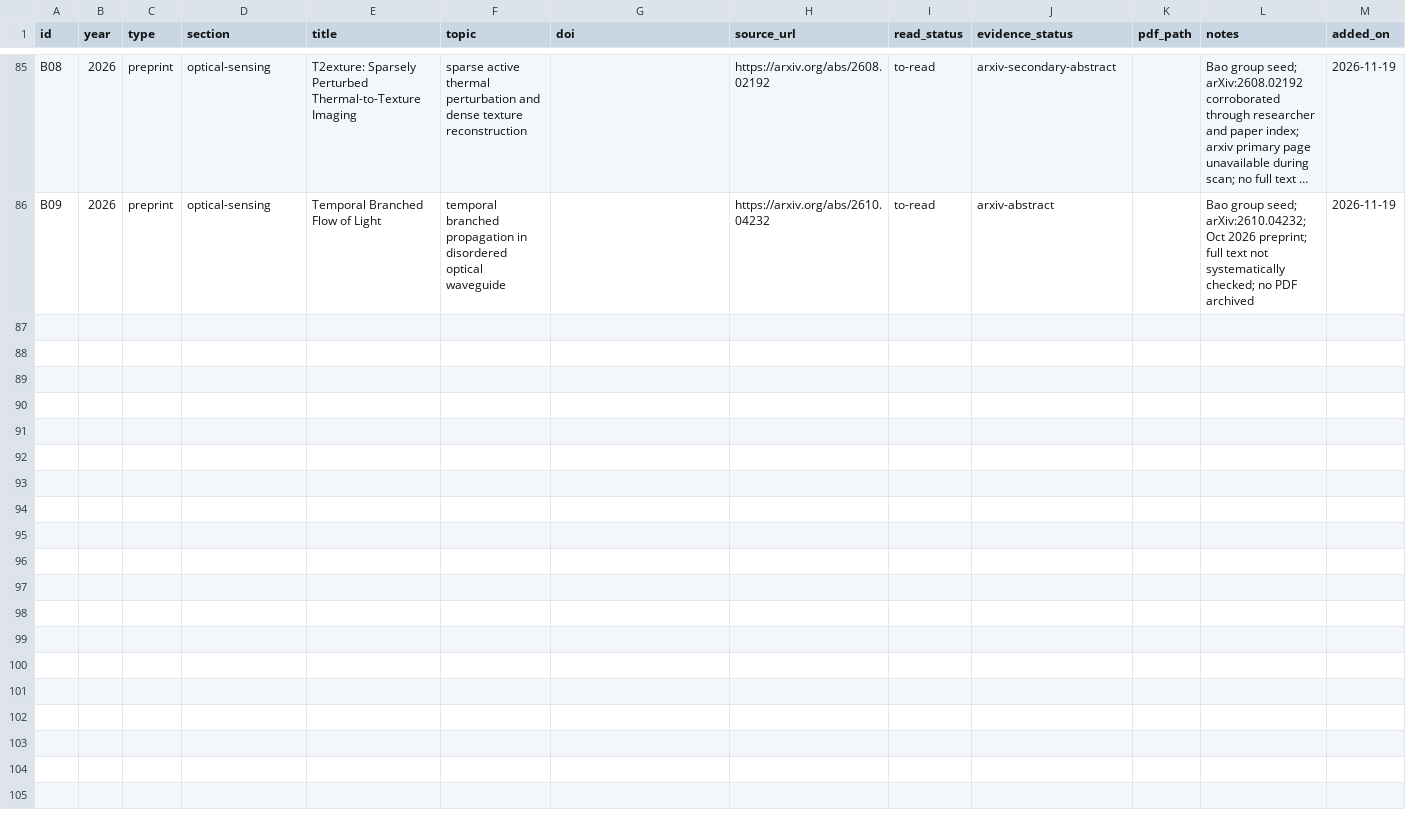
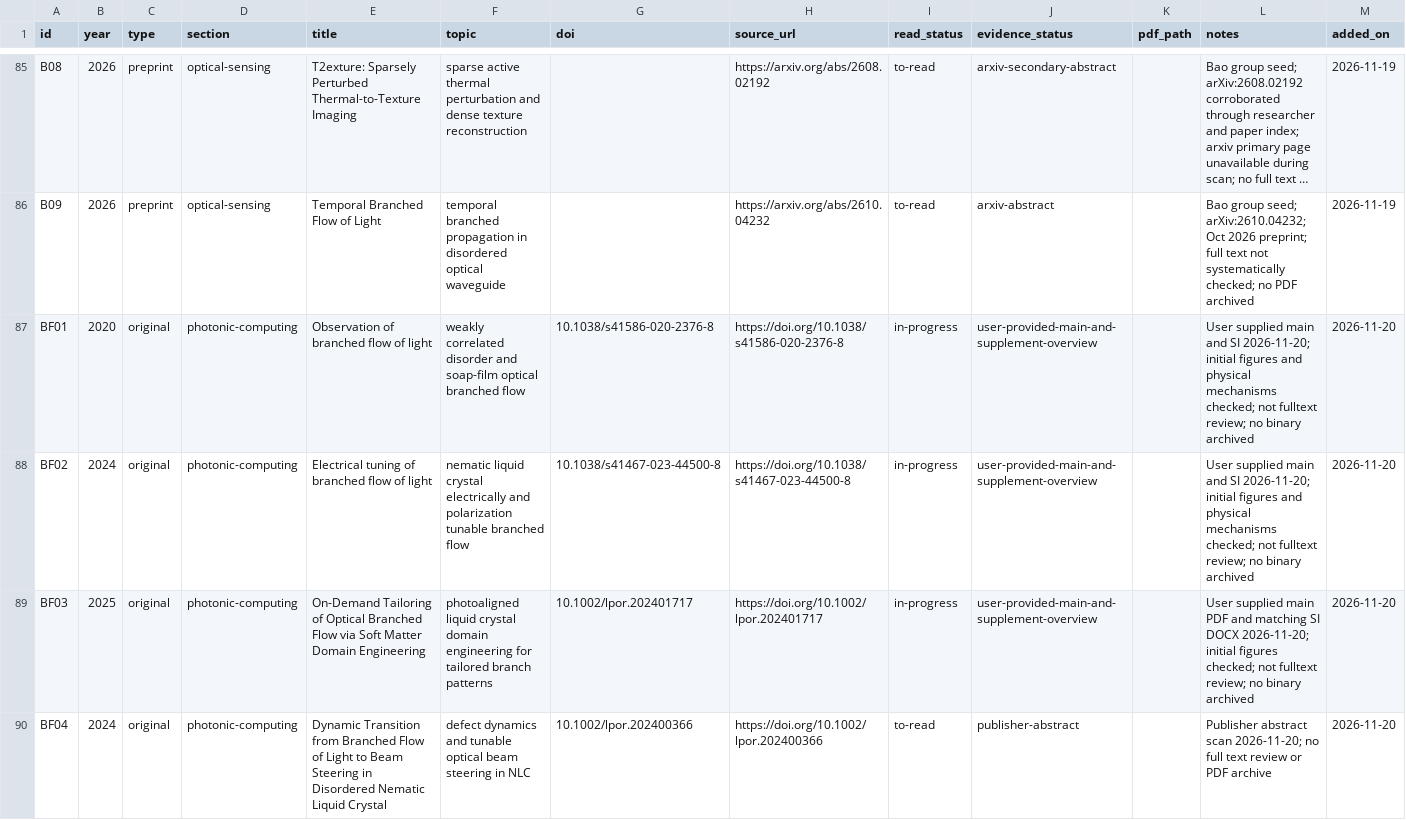
Before and after one commit to Zhou54-learner/Personal-Literature-Research-Database, a CSV file: literature/index.csv, drawn as a sheet; only a part is shown, gaps mark what is left out; long unchanged cells end in …; the diff covers the shown part only; the diff names each change by its address in the sheet, - before the commit and + after, or states it on an @@ line.

Commit message:
literature: add seven original branched-flow computing references; reuse P04 instead of duplicate

```diff
--- a/literature/index.csv
+++ b/literature/index.csv
+row 87: BF01 | 2020 | original | photonic-computing | Observation of branched flow of light | weakly correlated disorder and soap-film optical branched flow | 10.1038/s41586-020-2376-8 | https://doi.org/10.1038/s41586-020-2376-8 | in-progress | user-provided-main-and-supplement-overview |  | User supplied main and SI 2026-11-20; initial figures and physical mechanisms checked; not fulltext review; no binary archived | 2026-11-20
+row 88: BF02 | 2024 | original | photonic-computing | Electrical tuning of branched flow of light | nematic liquid crystal electrically and polarization tunable branched flow | 10.1038/s41467-023-44500-8 | https://doi.org/10.1038/s41467-023-44500-8 | in-progress | user-provided-main-and-supplement-overview |  | User supplied main and SI 2026-11-20; initial figures and physical mechanisms checked; not fulltext review; no binary archived | 2026-11-20
+row 89: BF03 | 2025 | original | photonic-computing | On-Demand Tailoring of Optical Branched Flow via Soft Matter Domain Engineering | photoaligned liquid crystal domain engineering for tailored branch patterns | 10.1002/lpor.202401717 | https://doi.org/10.1002/lpor.202401717 | in-progress | user-provided-main-and-supplement-overview |  | User supplied main PDF and matching SI DOCX 2026-11-20; initial figures checked; not fulltext review; no binary archived | 2026-11-20
+row 90: BF04 | 2024 | original | photonic-computing | Dynamic Transition from Branched Flow of Light to Beam Steering in Disordered Nematic Liquid Crystal | defect dynamics and tunable optical beam steering in NLC | 10.1002/lpor.202400366 | https://doi.org/10.1002/lpor.202400366 | to-read | publisher-abstract |  | Publisher abstract scan 2026-11-20; no full text review or PDF archive | 2026-11-20
```
Also changed, not shown: 3 added rows elsewhere in this file.
